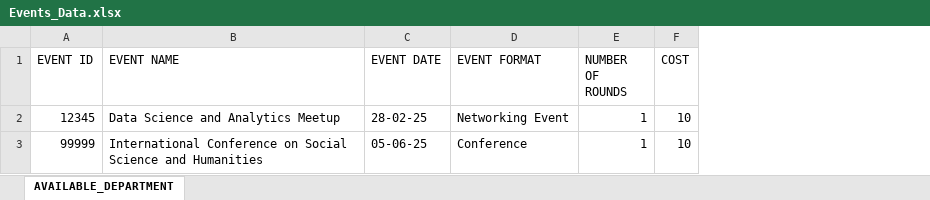
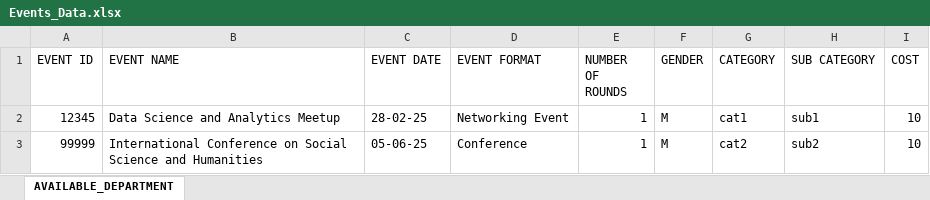
Before and after one commit to ardieMejia/event_management_system, an Excel workbook: Events_Data.xlsx, sheet AVAILABLE_DEPARTMENT, drawn as a sheet; values as stored, in another font and other column widths than the file's, no borders; the diff names each change by its address in the sheet, - before the commit and + after, or states it on an @@ line.

```diff
--- a/Events_Data.xlsx (sheet AVAILABLE_DEPARTMENT)
+++ b/Events_Data.xlsx (sheet AVAILABLE_DEPARTMENT)
+column F (GENDER), rows 2-3: M | M
+column G (CATEGORY), rows 2-3: cat1 | cat2
+column H (SUB CATEGORY), rows 2-3: sub1 | sub2
```
Also changed, not shown: Members_Data.xlsx, 7 other files.
